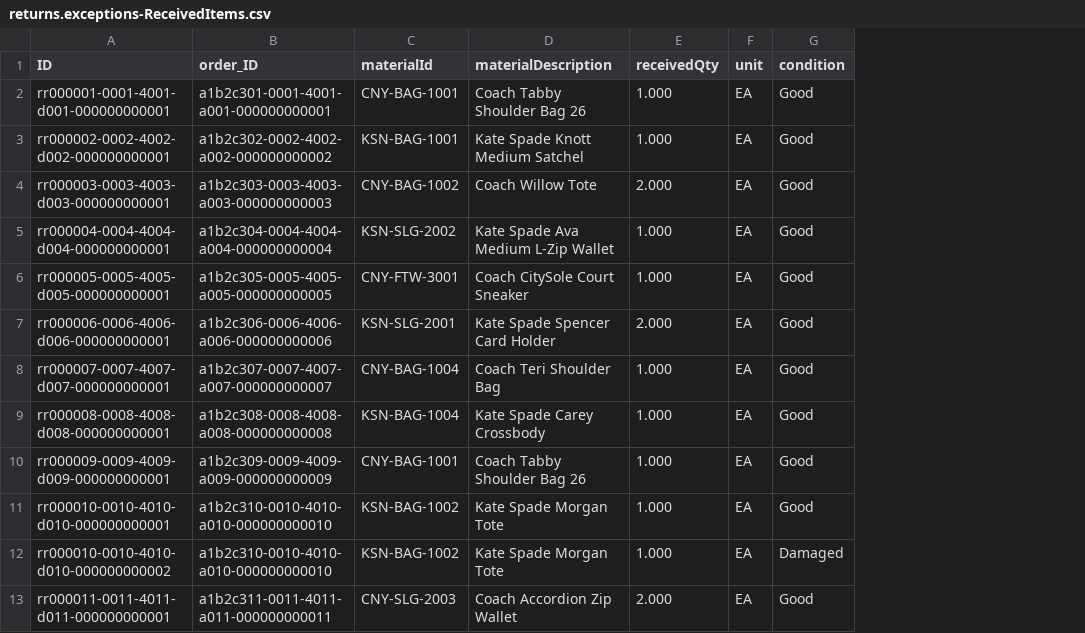
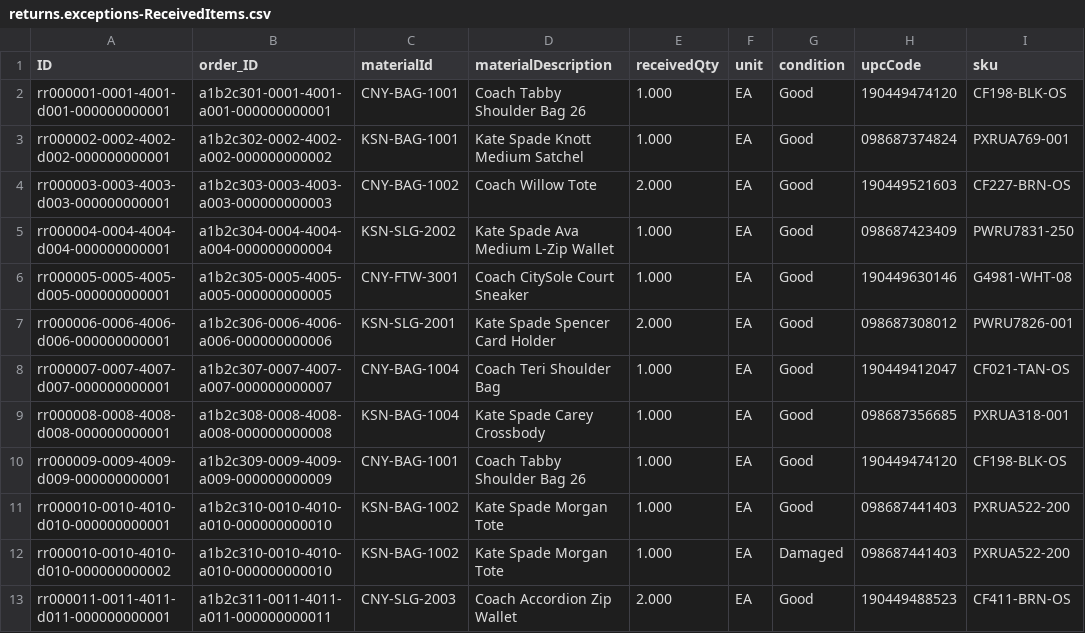
Before and after one commit to ericsolberg/returned-goods-exception-manager, a CSV file: assets/returned-goods-exception-management-cap/db/data/returns.exceptions-ReceivedItems.csv, drawn as a sheet; only a part is shown; the diff names each change by its address in the sheet, - before the commit and + after, or states it on an @@ line.

```diff
--- a/assets/returned-goods-exception-management-cap/db/data/returns.exceptions-ReceivedItems.csv
+++ b/assets/returned-goods-exception-management-cap/db/data/returns.exceptions-ReceivedItems.csv
+column H (upcCode), rows 2-13: 190449474120 | 098687374824 | 190449521603 | 098687423409 | 190449630146 | 098687308012 | 190449412047 | 098687356685 | 190449474120 | 098687441403 | 098687441403 | 190449488523
+column I (sku), rows 2-13: CF198-BLK-OS | PXRUA769-001 | CF227-BRN-OS | PWRU7831-250 | G4981-WHT-08 | PWRU7826-001 | CF021-TAN-OS | PXRUA318-001 | CF198-BLK-OS | PXRUA522-200 | PXRUA522-200 | CF411-BRN-OS
```
Also changed, not shown: assets/returned-goods-exception-management-cap/db/data/returns.exceptions-ExpectedItems.csv, 1 other file.
